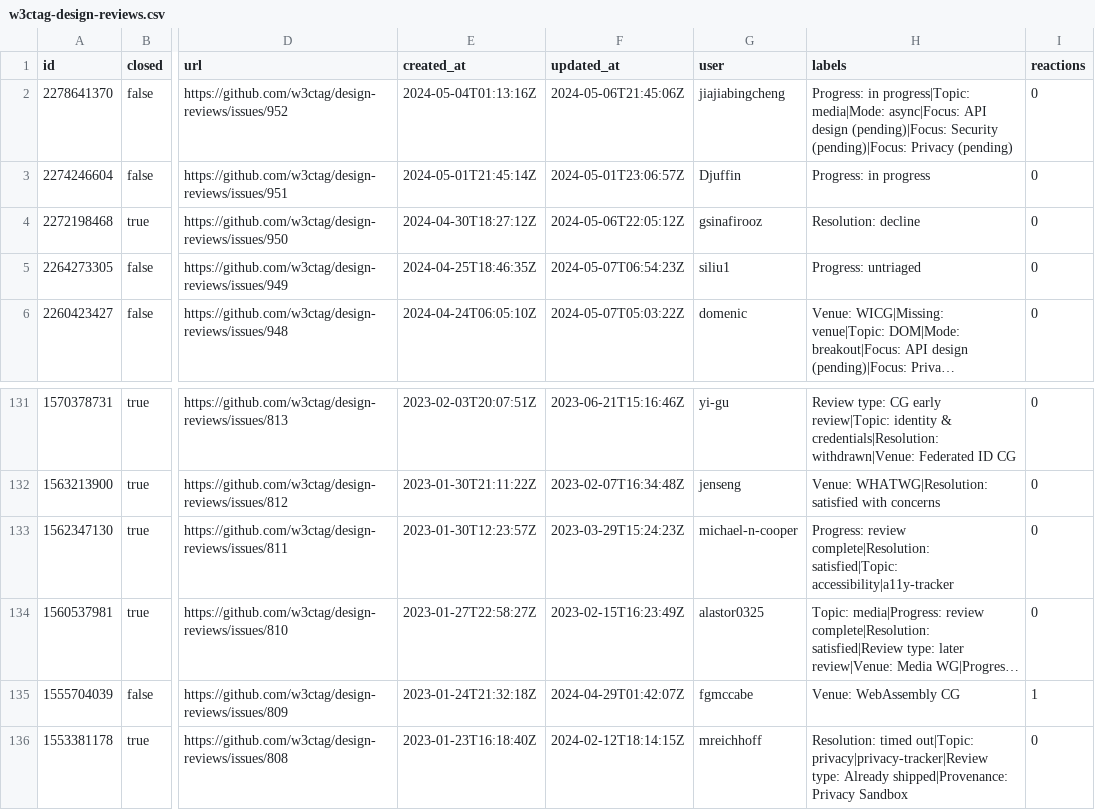
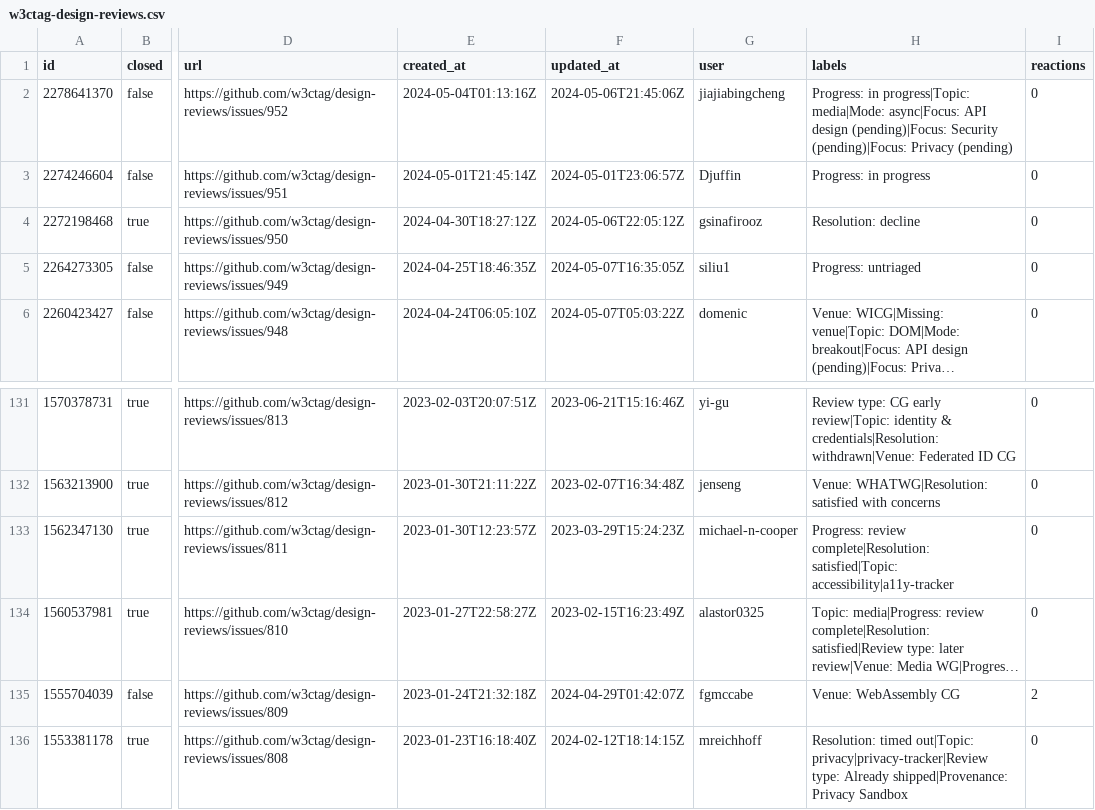
Before and after one commit to hsinyi/compat-utils, a CSV file: output/w3ctag-design-reviews.csv, drawn as a sheet; only a part is shown, gaps mark what is left out; long unchanged cells end in …; the diff names each change by its address in the sheet, - before the commit and + after, or states it on an @@ line.

```diff
--- a/output/w3ctag-design-reviews.csv
+++ b/output/w3ctag-design-reviews.csv
-F5 (updated_at): 2024-05-07T06:54:23Z
+F5 (updated_at): 2024-05-07T16:35:05Z
-I135 (reactions): 1
+I135 (reactions): 2
```
Also changed, not shown: output/all-comments.csv, output/mozilla-standards-positions.csv, 8 other files.
